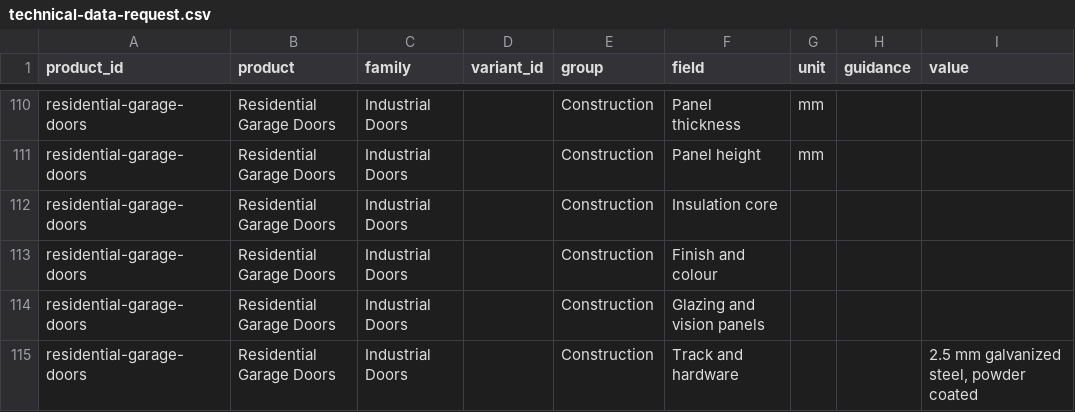
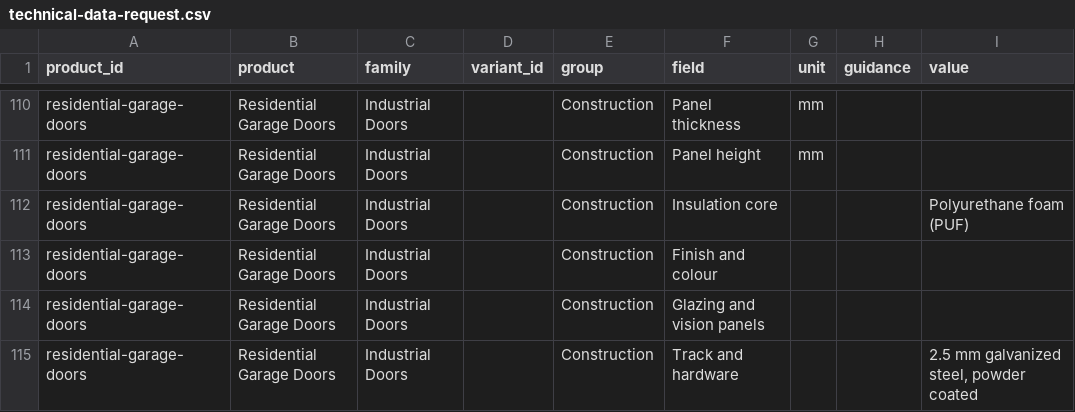
Before and after one commit to standardautomation07/Standard-Automatic-Website-, a CSV file: research/technical-data-request.csv, drawn as a sheet; only a part is shown, gaps mark what is left out; the diff covers the shown part only.

```diff
--- a/research/technical-data-request.csv
+++ b/research/technical-data-request.csv
@@ -111,3 +111,3 @@
 "residential-garage-doors","Residential Garage Doors","Industrial Doors","","Construction","Panel height","mm","",""
-"residential-garage-doors","Residential Garage Doors","Industrial Doors","","Construction","Insulation core","","",""
+"residential-garage-doors","Residential Garage Doors","Industrial Doors","","Construction","Insulation core","","","Polyurethane foam (PUF)"
 "residential-garage-doors","Residential Garage Doors","Industrial Doors","","Construction","Finish and colour","","",""
```
Also changed, not shown: 36 edited cells elsewhere in this file, 2 other files.
